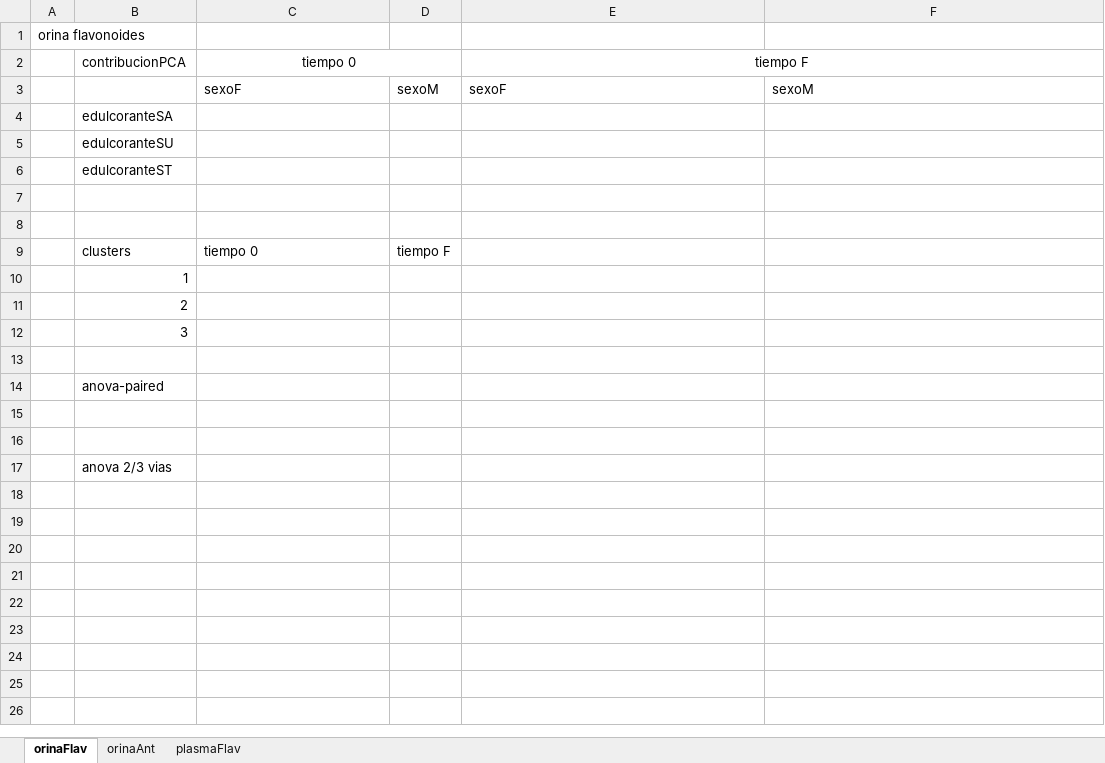
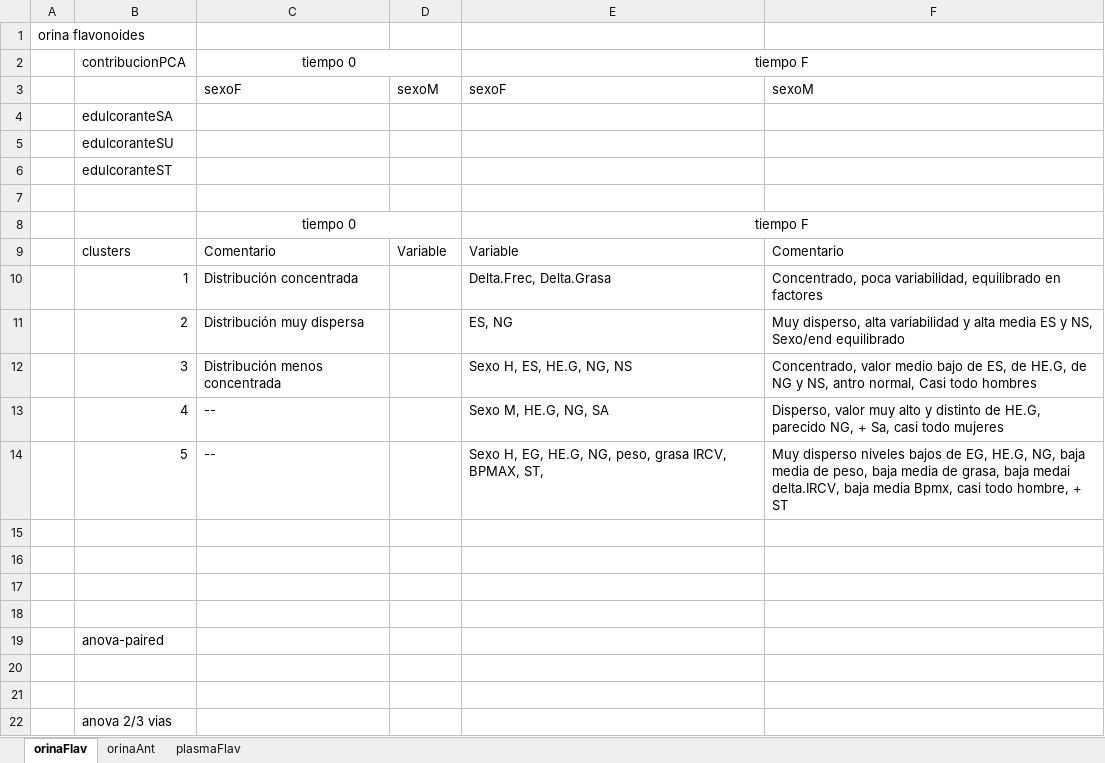
Before and after one commit to dhprieto/1stStepsPhD, an Excel workbook: results/resumenResultados.xlsx, sheet orinaFlav, drawn as a sheet; values as stored, in another font and other column widths than the file's, no borders; removed rows and columns are numbered as before the commit, all else as after; the diff names each change by its address in the sheet, - before the commit and + after, or states it on an @@ line.

Commit message:
resultados y no tan resultados

```diff
--- a/results/resumenResultados.xlsx (sheet orinaFlav)
+++ b/results/resumenResultados.xlsx (sheet orinaFlav)
+row 8:  |  | tiempo 0 |  | tiempo F
+row 9:  | clusters | Comentario | Variable | Variable | Comentario
+row 10:  | 1 | Distribución concentrada |  | Delta.Frec, Delta.Grasa | Concentrado, poca variabilidad, equilibrado en factores
+row 11:  | 2 | Distribución muy dispersa |  | ES, NG | Muy disperso, alta variabilidad y alta media ES y NS, Sexo/end equilibrado
+row 12:  | 3 | Distribución menos concentrada |  | Sexo H, ES, HE.G, NG, NS | Concentrado, valor medio bajo de ES, de HE.G, de NG y NS, antro normal, Casi todo hombres
+row 13:  | 4 | -- |  | Sexo M, HE.G, NG, SA | Disperso, valor muy alto y distinto de HE.G, parecido NG, + Sa, casi todo mujeres
+row 14:  | 5 | -- |  | Sexo H, EG, HE.G, NG, peso, grasa IRCV, BPMAX, ST, | Muy disperso niveles bajos de EG, HE.G, NG, baja media de peso, baja media de grasa, baja medai delta.IRCV, baja media Bpmx, casi todo hombre, + ST
-row 16:  | clusters | tiempo 0 | tiempo F
+row 16: (empty)
-B17: 1
+B17: (empty)
-row 11:  | 2
-row 12:  | 3
```
Also changed, not shown: sheet orinaAnt, 23 other files.
